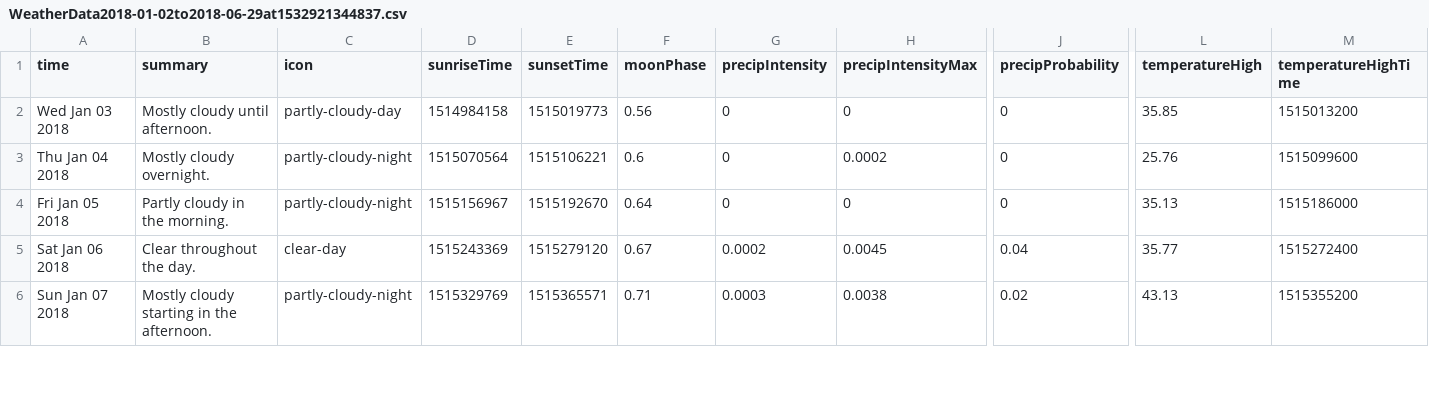
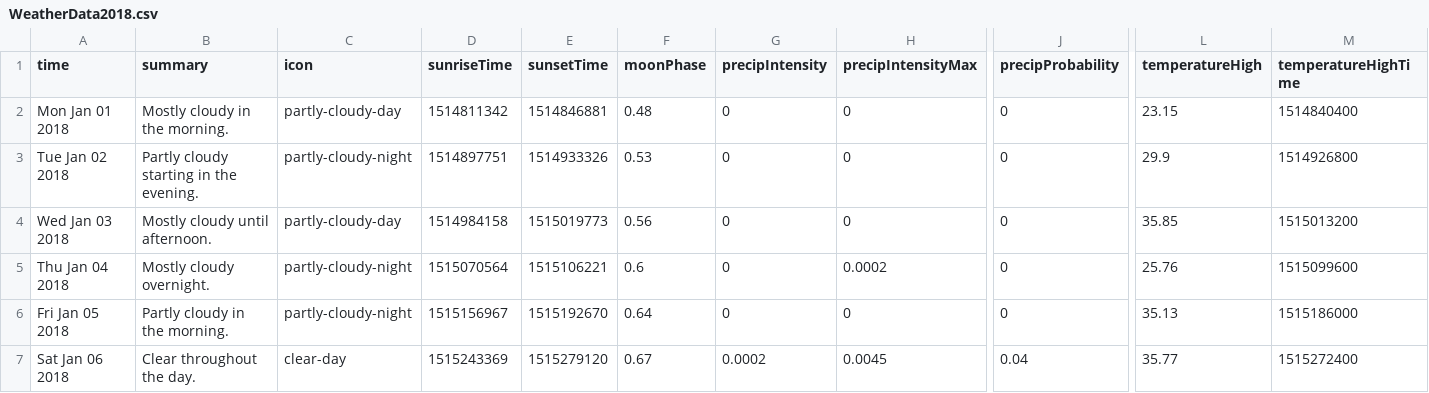
Before and after one commit to neighbor983/weather_csv, a CSV file: WeatherData2018.csv (was WeatherData2018-01-02to2018-06-29at1532921344837.csv), drawn as a sheet; only a part is shown, gaps mark what is left out; the shorter side is filled out with more unchanged rows; rows hold the shown columns only; the diff names each change by its address in the sheet, - before the commit and + after, or states it on an @@ line.

```diff
--- a/WeatherData2018-01-02to2018-06-29at1532921344837.csv
+++ b/WeatherData2018.csv
+row 2: Mon Jan 01 2018 | Mostly cloudy in the morning. | partly-cloudy-day | 1514811342 | 1514846881 | 0.48 | 0 | 0 | 0 | 23.15 | 1514840400
+row 3: Tue Jan 02 2018 | Partly cloudy starting in the evening. | partly-cloudy-night | 1514897751 | 1514933326 | 0.53 | 0 | 0 | 0 | 29.9 | 1514926800
```
Also changed, not shown: WeatherData2017.csv, 9 other files.
